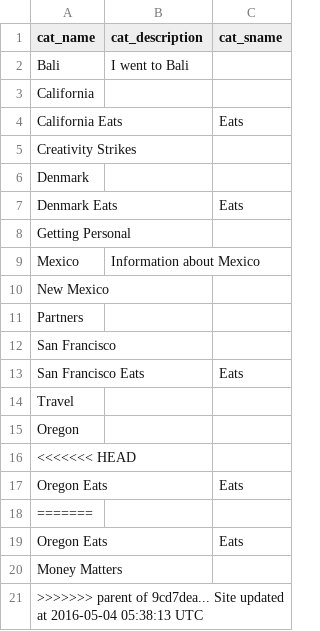
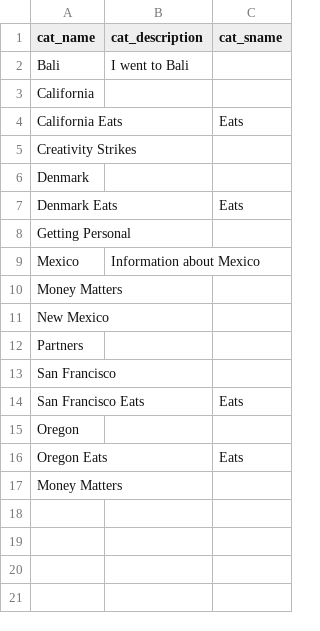
Before and after one commit to superduperfantastic/blog, a CSV file: _data/categories.csv, drawn as a sheet.

Commit message:
fix csv file

```diff
--- a/_data/categories.csv
+++ b/_data/categories.csv
@@ -9,2 +9,3 @@ Getting Personal,,
 Mexico, Information about Mexico,
+Money Matters,,
 New Mexico,,
@@ -13,9 +14,4 @@ San Francisco,,
 San Francisco Eats,,Eats
-Travel,,
 Oregon,,
-<<<<<<< HEAD
-Oregon Eats,,Eats
-=======
 Oregon Eats,,Eats
 Money Matters,,
->>>>>>> parent of 9cd7dea... Site updated at 2016-05-04 05:38:13 UTC
```
